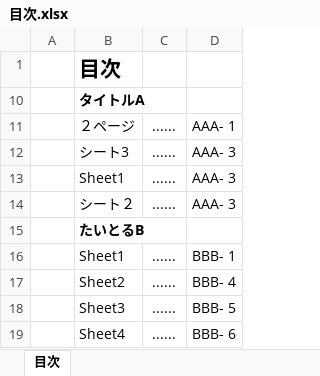
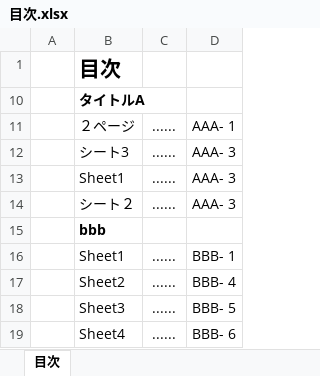
Before and after one commit to Tand0/CreateTableOfContentsExcelUsingSheetNames, an Excel workbook: out/目次.xlsx, sheet 目次, drawn as a sheet; values as stored, in another font and other column widths than the file's, no borders; the diff names each change by its address in the sheet, - before the commit and + after, or states it on an @@ line.

```diff
--- a/out/目次.xlsx (sheet 目次)
+++ b/out/目次.xlsx (sheet 目次)
-B15: たいとるB
+B15: bbb
```
Also changed, not shown: out/aaa.xlsx, out/bbb.xlsx, 4 other files.
